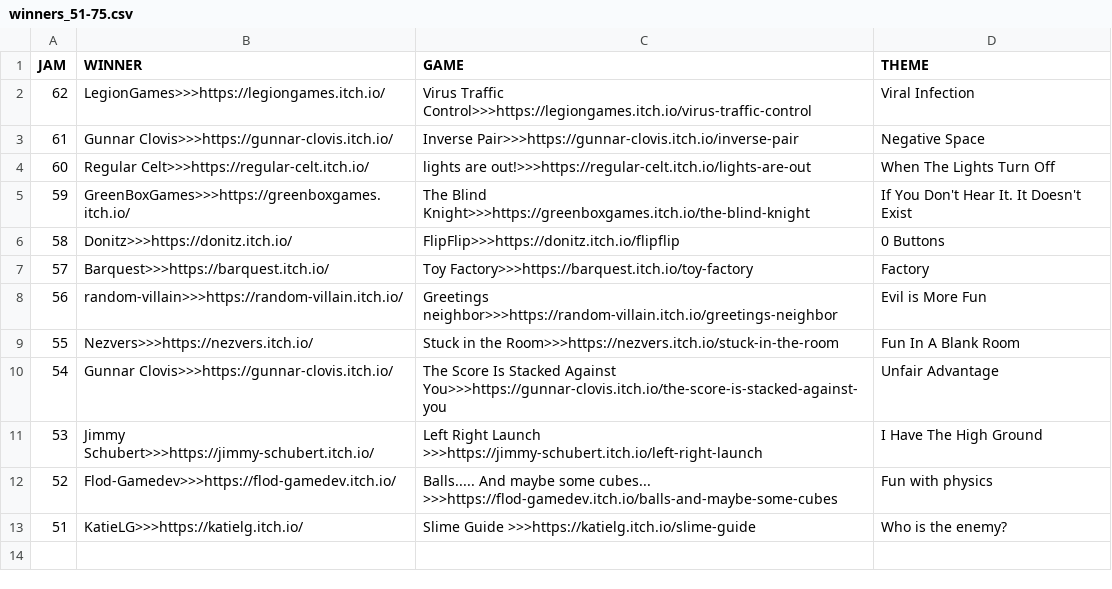
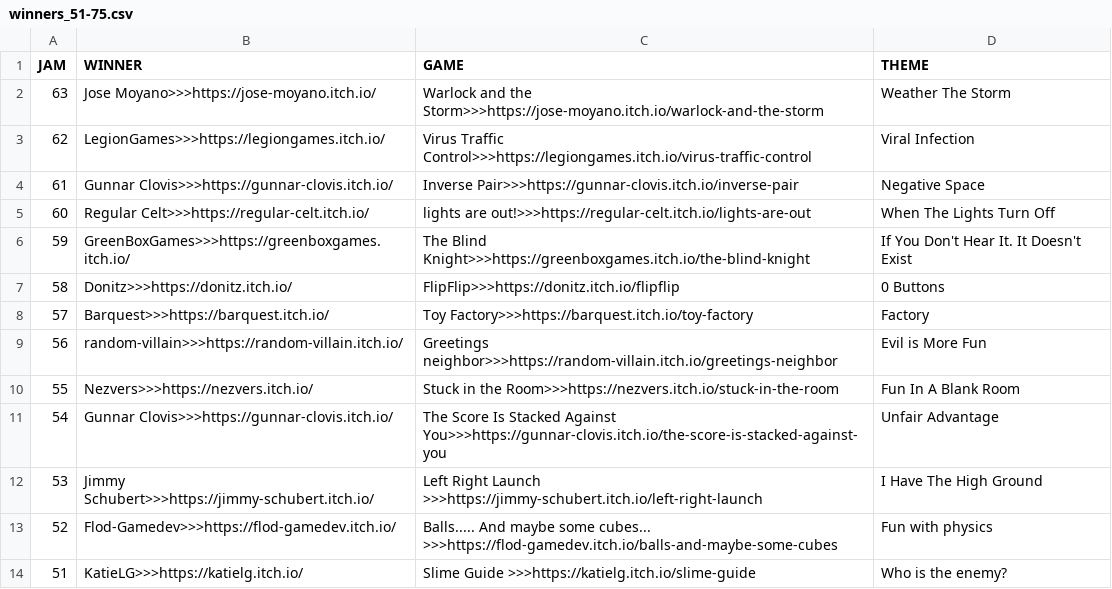
Before and after one commit to ZpeedTube/trijam, a CSV file: docs/data/winners_51-75.csv, drawn as a sheet.

Commit message:
Update winners_51-75.csv

```diff
--- a/docs/data/winners_51-75.csv
+++ b/docs/data/winners_51-75.csv
@@ -1,2 +1,3 @@
 JAM,WINNER,GAME,THEME
+63,Jose Moyano>>>https://jose-moyano.itch.io/,Warlock and the Storm>>>https://jose-moyano.itch.io/warlock-and-the-storm,Weather The Storm
 62,LegionGames>>>https://legiongames.itch.io/,Virus Traffic Control>>>https://legiongames.itch.io/virus-traffic-control,Viral Infection
```
